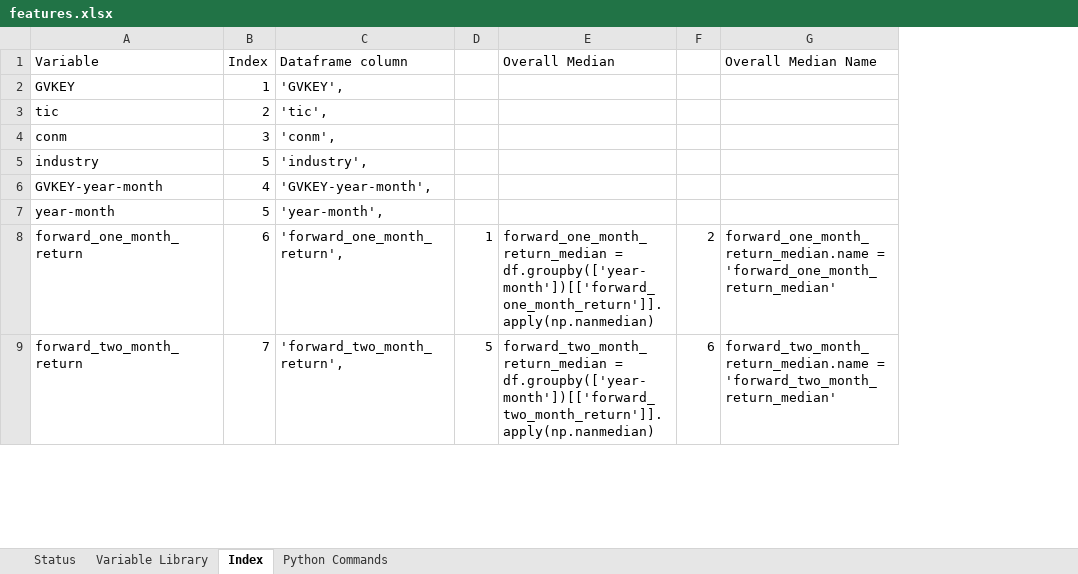
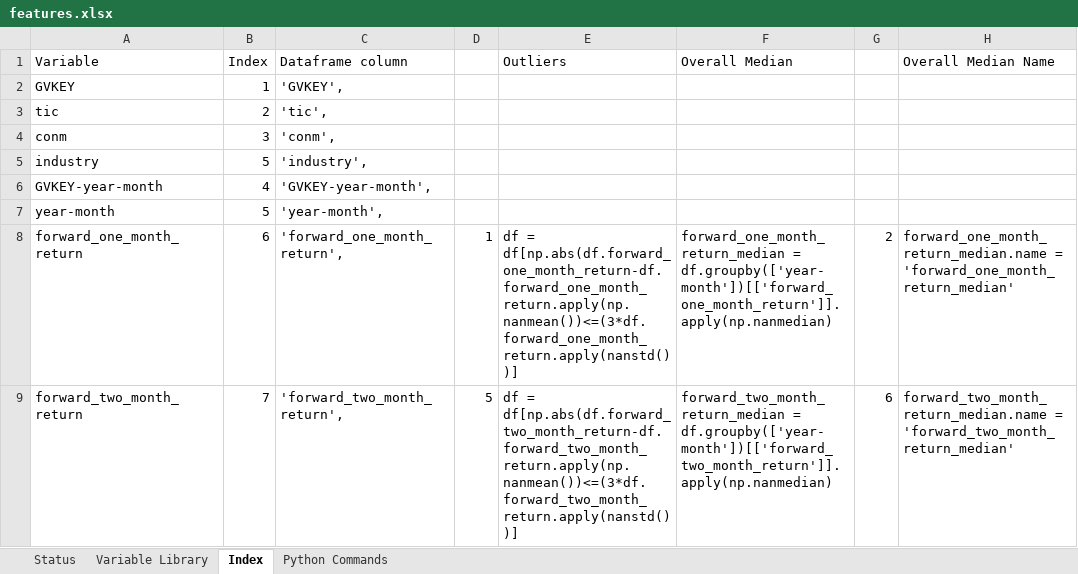
Before and after one commit to jeffrey-hsu/W205_Project, an Excel workbook: eda/features.xlsx, sheet Index, drawn as a sheet; only a part is shown; values as stored, in another font and other column widths than the file's, no borders; the diff names each change by its address in the sheet, - before the commit and + after, or states it on an @@ line.

Commit message:
Outlier adjustment

```diff
--- a/eda/features.xlsx (sheet Index)
+++ b/eda/features.xlsx (sheet Index)
+column E (Outliers), rows 8-9: df = df[np.abs(df.forward_one_month_return-df.forward_one_month_return.apply(np.nanmean())<=(3*df.forward_one_month_return.apply(nanstd())] | df = df[np.abs(df.forward_two_month_return-df.forward_two_month_return.apply(np.nanmean())<=(3*df.forward_two_month_return.apply(nanstd())]
```
Also changed, not shown: 1 other file.
